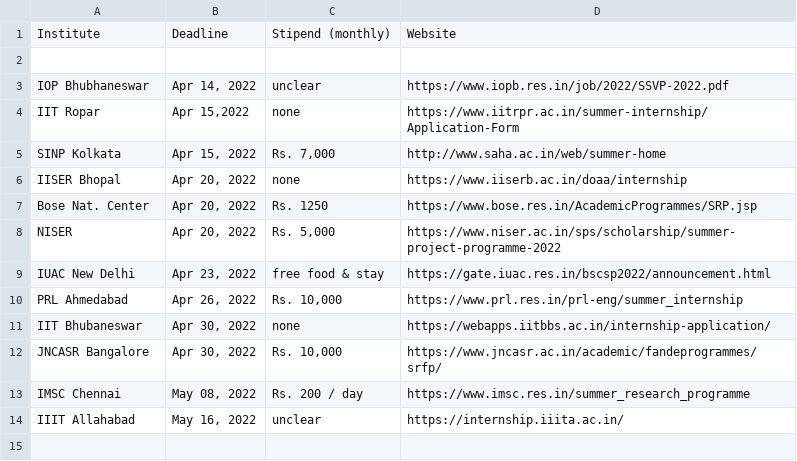
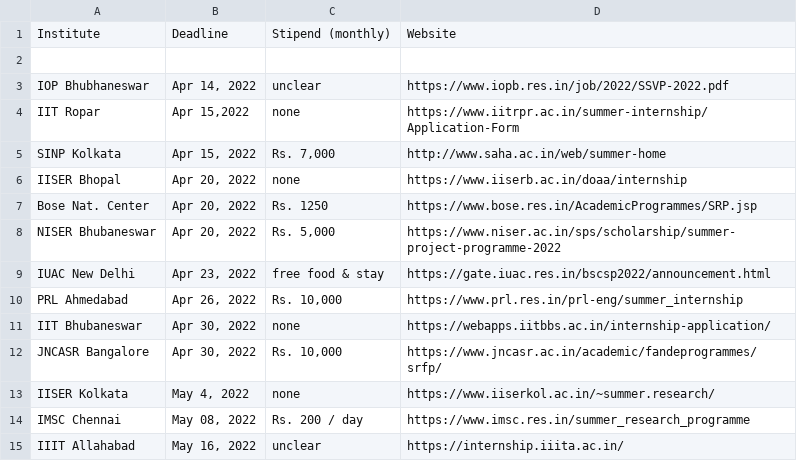
Before and after one commit to Projectyl/projectyl.github.io, a CSV file: _data/summer/active.csv, drawn as a sheet.

```diff
--- a/_data/summer/active.csv
+++ b/_data/summer/active.csv
@@ -7,3 +7,3 @@ IISER Bhopal,"Apr 20, 2022",none,https://www.iiserb.ac.in/doaa/internship
 Bose Nat. Center,"Apr 20, 2022","Rs. 1250",https://www.bose.res.in/AcademicProgrammes/SRP.jsp
-NISER,"Apr 20, 2022","Rs. 5,000",https://www.niser.ac.in/sps/scholarship/summer-project-programme-2022
+NISER Bhubaneswar,"Apr 20, 2022","Rs. 5,000",https://www.niser.ac.in/sps/scholarship/summer-project-programme-2022
 IUAC New Delhi,"Apr 23, 2022",free food & stay,https://gate.iuac.res.in/bscsp2022/announcement.html
@@ -12,2 +12,3 @@ IIT Bhubaneswar,"Apr 30, 2022",none,https://webapps.iitbbs.ac.in/internship-appl
 JNCASR Bangalore,"Apr 30, 2022","Rs. 10,000",https://www.jncasr.ac.in/academic/fandeprogrammes/srfp/
+IISER Kolkata,"May 4, 2022",none,https://www.iiserkol.ac.in/~summer.research/
 IMSC Chennai,"May 08, 2022","Rs. 200 / day",https://www.imsc.res.in/summer_research_programme
```
Also changed, not shown: _data/summer/inactive.csv, _data/summer/yet.csv, 1 other file.
